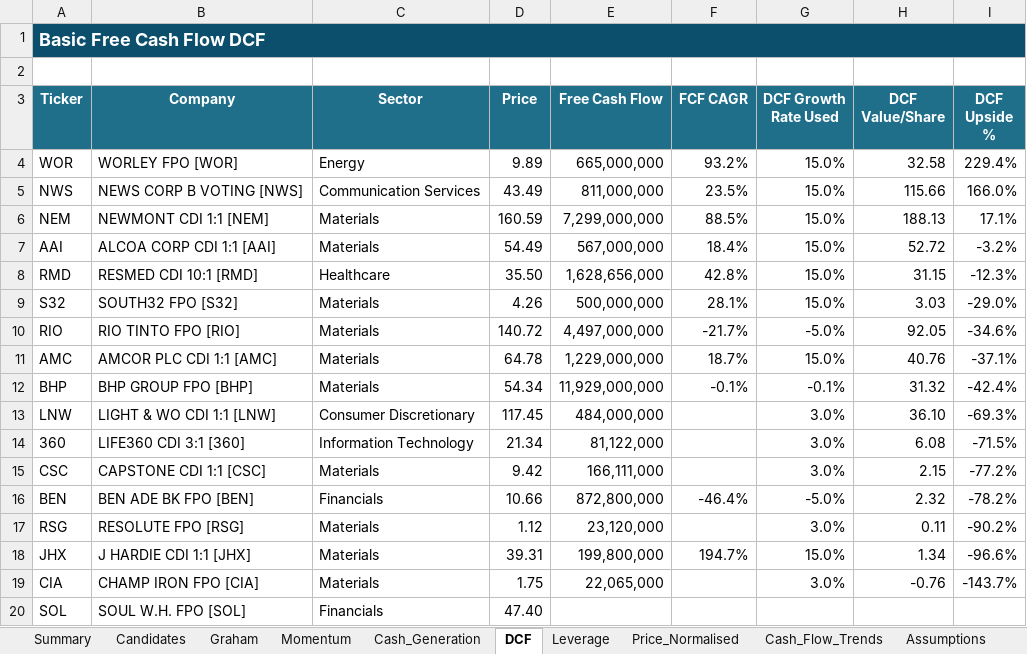
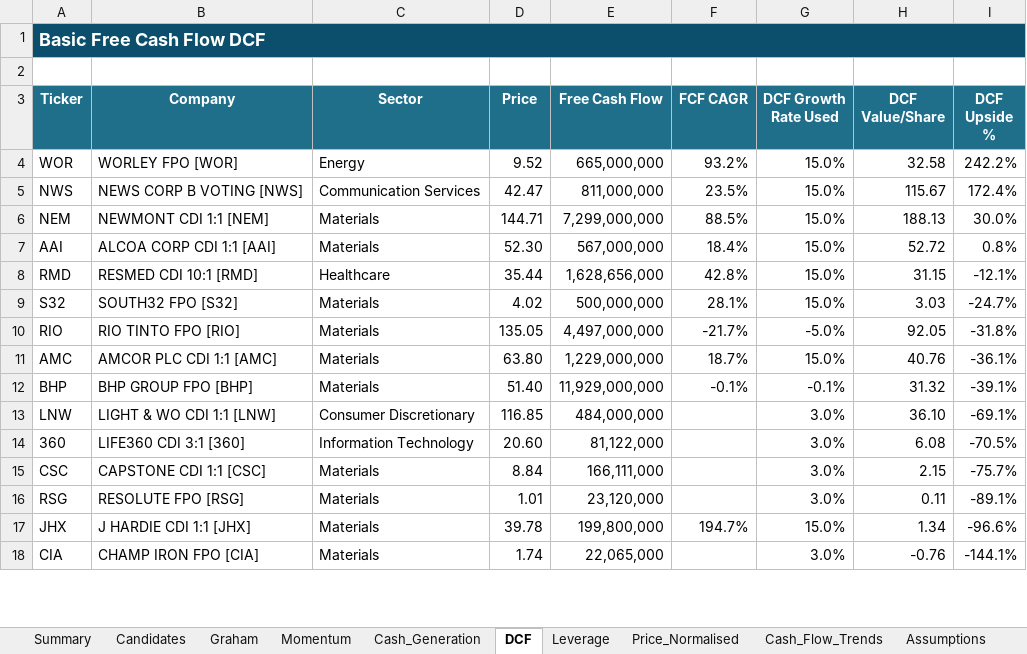
Before and after one commit to douglasmcintyre3-code/trading, an Excel workbook: latest/ASX_Stock_Screener_ASX200.xlsx, sheet DCF, drawn as a sheet; only a part is shown; values as stored, in another font and other column widths than the file's, no borders; removed rows and columns are numbered as before the commit, all else as after; the diff covers the shown part only; the diff names each change by its address in the sheet, - before the commit and + after, or states it on an @@ line.

```diff
--- a/latest/ASX_Stock_Screener_ASX200.xlsx (sheet DCF)
+++ b/latest/ASX_Stock_Screener_ASX200.xlsx (sheet DCF)
-D4 (Price): 9.89
+D4 (Price): 9.52
-I4 (DCF Upside %): 229.4%
+I4 (DCF Upside %): 242.2%
-D5 (Price): 43.49
+D5 (Price): 42.47
-H5 (DCF Value/Share): 115.66
+H5 (DCF Value/Share): 115.67
-I5 (DCF Upside %): 166.0%
+I5 (DCF Upside %): 172.4%
-D6 (Price): 160.59
+D6 (Price): 144.71
-I6 (DCF Upside %): 17.1%
+I6 (DCF Upside %): 30.0%
-D7 (Price): 54.49
+D7 (Price): 52.30
-I7 (DCF Upside %): -3.2%
+I7 (DCF Upside %): 0.8%
-D8 (Price): 35.50
+D8 (Price): 35.44
-I8 (DCF Upside %): -12.3%
+I8 (DCF Upside %): -12.1%
-D9 (Price): 4.26
+D9 (Price): 4.02
-I9 (DCF Upside %): -29.0%
+I9 (DCF Upside %): -24.7%
-D10 (Price): 140.72
+D10 (Price): 135.05
-I10 (DCF Upside %): -34.6%
+I10 (DCF Upside %): -31.8%
-D11 (Price): 64.78
+D11 (Price): 63.80
-I11 (DCF Upside %): -37.1%
+I11 (DCF Upside %): -36.1%
-D12 (Price): 54.34
+D12 (Price): 51.40
-I12 (DCF Upside %): -42.4%
+I12 (DCF Upside %): -39.1%
-D13 (Price): 117.45
+D13 (Price): 116.85
-I13 (DCF Upside %): -69.3%
+I13 (DCF Upside %): -69.1%
-D14 (Price): 21.34
+D14 (Price): 20.60
-I14 (DCF Upside %): -71.5%
+I14 (DCF Upside %): -70.5%
-D15 (Price): 9.42
+D15 (Price): 8.84
-I15 (DCF Upside %): -77.2%
+I15 (DCF Upside %): -75.7%
-row 16: BEN | BEN ADE BK FPO [BEN] | Financials | 10.66 | 872,800,000 | -46.4% | -5.0% | 2.32 | -78.2%
-D16 (Price): 1.12
+D16 (Price): 1.01
-I16 (DCF Upside %): -90.2%
+I16 (DCF Upside %): -89.1%
-D17 (Price): 39.31
+D17 (Price): 39.78
-D18 (Price): 1.75
+D18 (Price): 1.74
-I18 (DCF Upside %): -143.7%
+I18 (DCF Upside %): -144.1%
-row 20: SOL | SOUL W.H. FPO [SOL] | Financials | 47.40
```
Also changed, not shown: 115 added rows, 113 removed rows, 1 moved row and 55 edited cells elsewhere in this sheet, sheet Summary, sheet Price_Normalised, sheet Momentum, sheet Graham, sheet Cash_Generation, sheet Leverage, 4 more sheets, charts or pictures, 3 other files.
